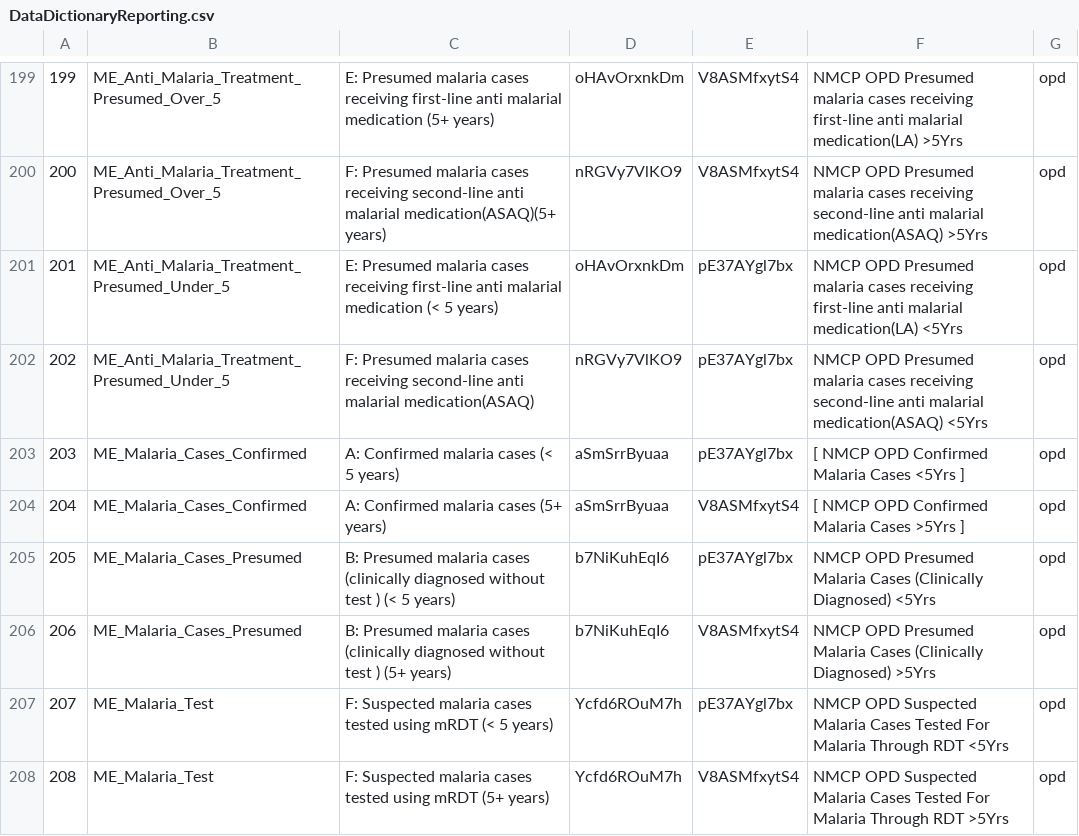
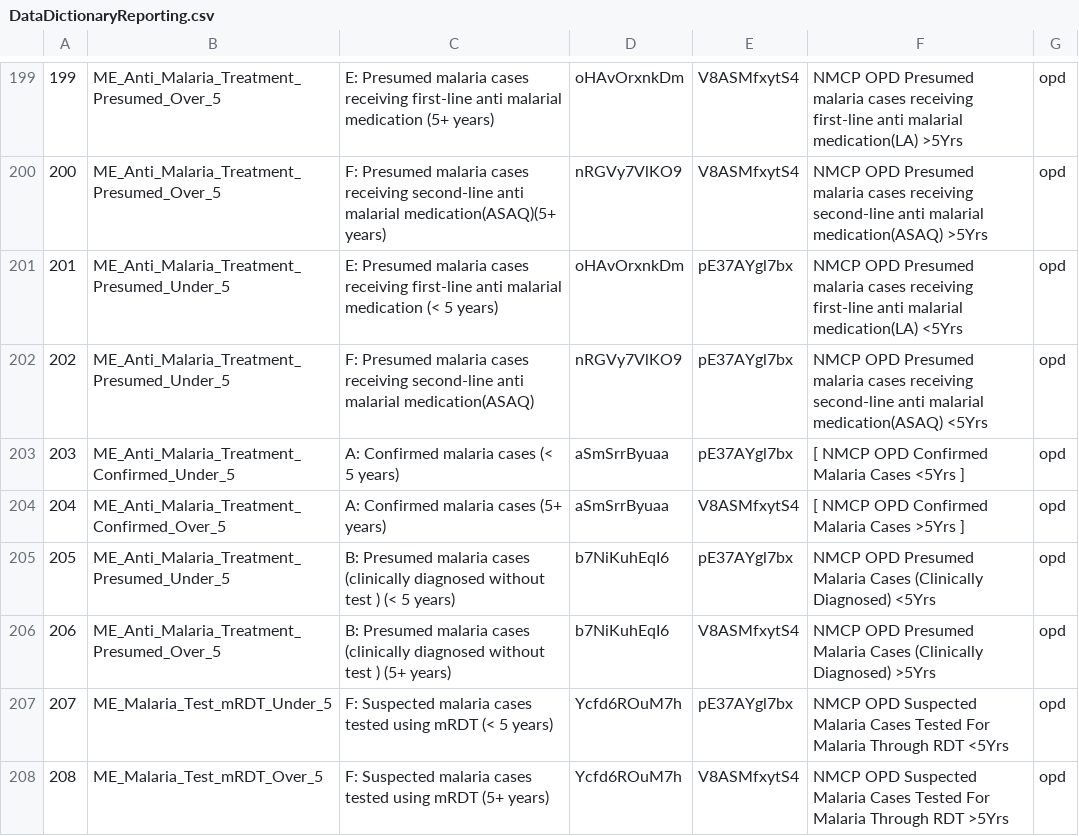
Before and after one commit to opensrp/opensrp-client-giz-malawi, a CSV file: opensrp-giz-malawi/src/main/assets/DataDictionaryReporting.csv, drawn as a sheet; only a part is shown, gaps mark what is left out; the diff covers the shown part only.

```diff
--- a/opensrp-giz-malawi/src/main/assets/DataDictionaryReporting.csv
+++ b/opensrp-giz-malawi/src/main/assets/DataDictionaryReporting.csv
@@ -202,7 +202,7 @@
 202,ME_Anti_Malaria_Treatment_Presumed_Under_5,F: Presumed malaria cases receiving second-line anti malarial medication(ASAQ),nRGVy7VlKO9,pE37AYgl7bx,NMCP OPD Presumed malaria cases receiving second-line anti malarial medication(ASAQ) <5Yrs,opd
-203,ME_Malaria_Cases_Confirmed,A: Confirmed malaria cases (< 5 years),aSmSrrByuaa,pE37AYgl7bx,[ NMCP OPD Confirmed Malaria Cases <5Yrs ],opd
-204,ME_Malaria_Cases_Confirmed,A: Confirmed malaria cases (5+ years),aSmSrrByuaa,V8ASMfxytS4,[ NMCP OPD Confirmed Malaria Cases >5Yrs ],opd
-205,ME_Malaria_Cases_Presumed,B: Presumed malaria cases (clinically diagnosed without test ) (< 5 years),b7NiKuhEqI6,pE37AYgl7bx,NMCP OPD Presumed Malaria Cases (Clinically Diagnosed) <5Yrs,opd
-206,ME_Malaria_Cases_Presumed,B: Presumed malaria cases (clinically diagnosed without test ) (5+ years),b7NiKuhEqI6,V8ASMfxytS4,NMCP OPD Presumed Malaria Cases (Clinically Diagnosed) >5Yrs,opd
-207,ME_Malaria_Test,F: Suspected malaria cases tested using mRDT (< 5 years),Ycfd6ROuM7h,pE37AYgl7bx,NMCP OPD Suspected Malaria Cases Tested For Malaria Through RDT <5Yrs,opd
-208,ME_Malaria_Test,F: Suspected malaria cases tested using mRDT (5+ years),Ycfd6ROuM7h,V8ASMfxytS4,NMCP OPD Suspected Malaria Cases Tested For Malaria Through RDT >5Yrs,opd
+203,ME_Anti_Malaria_Treatment_Confirmed_Under_5,A: Confirmed malaria cases (< 5 years),aSmSrrByuaa,pE37AYgl7bx,[ NMCP OPD Confirmed Malaria Cases <5Yrs ],opd
+204,ME_Anti_Malaria_Treatment_Confirmed_Over_5,A: Confirmed malaria cases (5+ years),aSmSrrByuaa,V8ASMfxytS4,[ NMCP OPD Confirmed Malaria Cases >5Yrs ],opd
+205,ME_Anti_Malaria_Treatment_Presumed_Under_5,B: Presumed malaria cases (clinically diagnosed without test ) (< 5 years),b7NiKuhEqI6,pE37AYgl7bx,NMCP OPD Presumed Malaria Cases (Clinically Diagnosed) <5Yrs,opd
+206,ME_Anti_Malaria_Treatment_Presumed_Over_5,B: Presumed malaria cases (clinically diagnosed without test ) (5+ years),b7NiKuhEqI6,V8ASMfxytS4,NMCP OPD Presumed Malaria Cases (Clinically Diagnosed) >5Yrs,opd
+207,ME_Malaria_Test_mRDT_Under_5,F: Suspected malaria cases tested using mRDT (< 5 years),Ycfd6ROuM7h,pE37AYgl7bx,NMCP OPD Suspected Malaria Cases Tested For Malaria Through RDT <5Yrs,opd
+208,ME_Malaria_Test_mRDT_Over_5,F: Suspected malaria cases tested using mRDT (5+ years),Ycfd6ROuM7h,V8ASMfxytS4,NMCP OPD Suspected Malaria Cases Tested For Malaria Through RDT >5Yrs,opd
```
Also changed, not shown: 65 edited cells elsewhere in this file, 20 other files.
